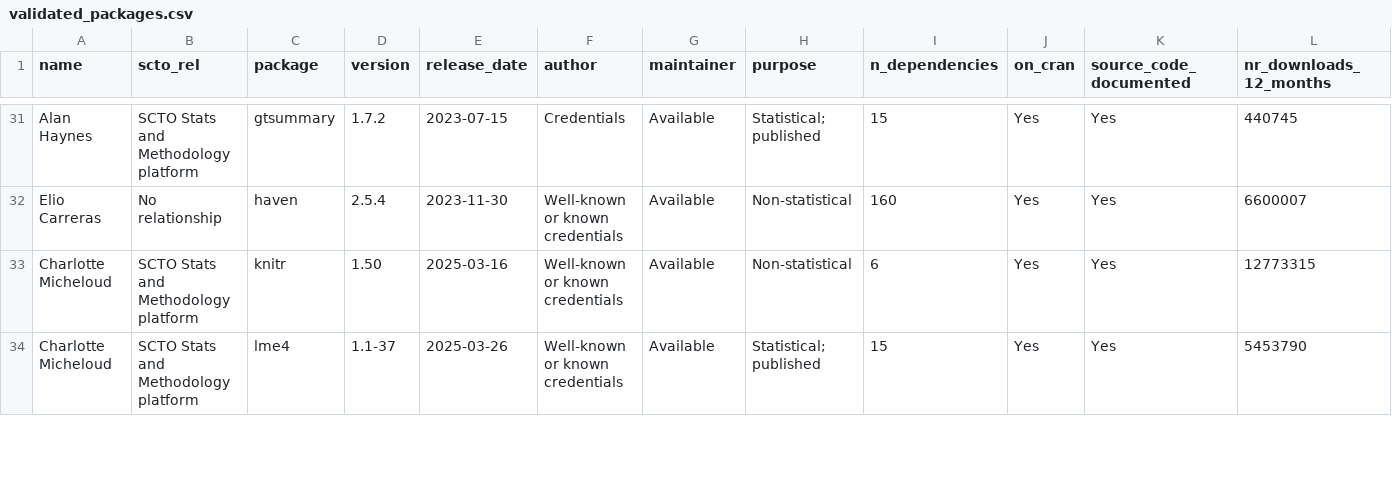
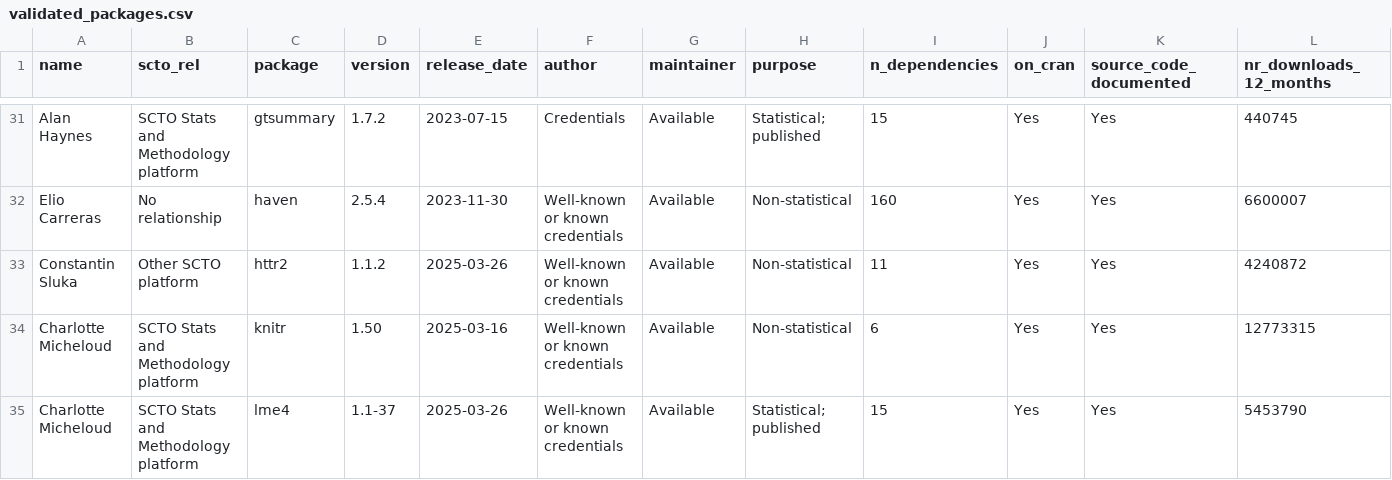
Before and after one commit to SwissClinicalTrialOrganisation/validation_platform, a CSV file: tables/validated_packages.csv, drawn as a sheet; only a part is shown, gaps mark what is left out; rows hold the shown columns only; the diff names each change by its address in the sheet, - before the commit and + after, or states it on an @@ line.

Commit message:
add new packages

```diff
--- a/tables/validated_packages.csv
+++ b/tables/validated_packages.csv
+row 33: Constantin Sluka | Other SCTO platform | httr2 | 1.1.2 | 2025-03-26 | Well-known or known credentials | Available | Non-statistical | 11 | Yes | Yes | 4240872
```
